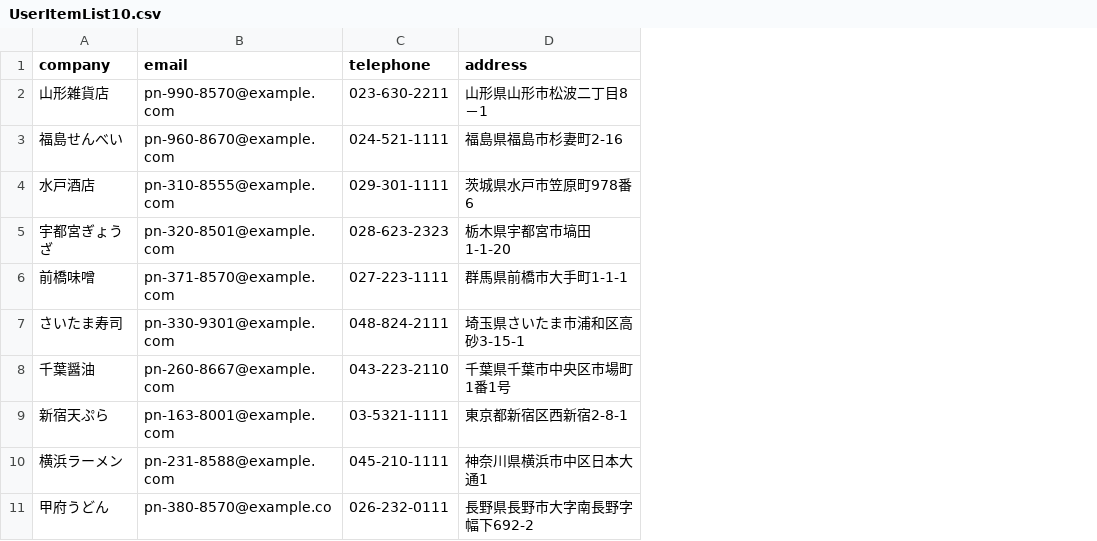
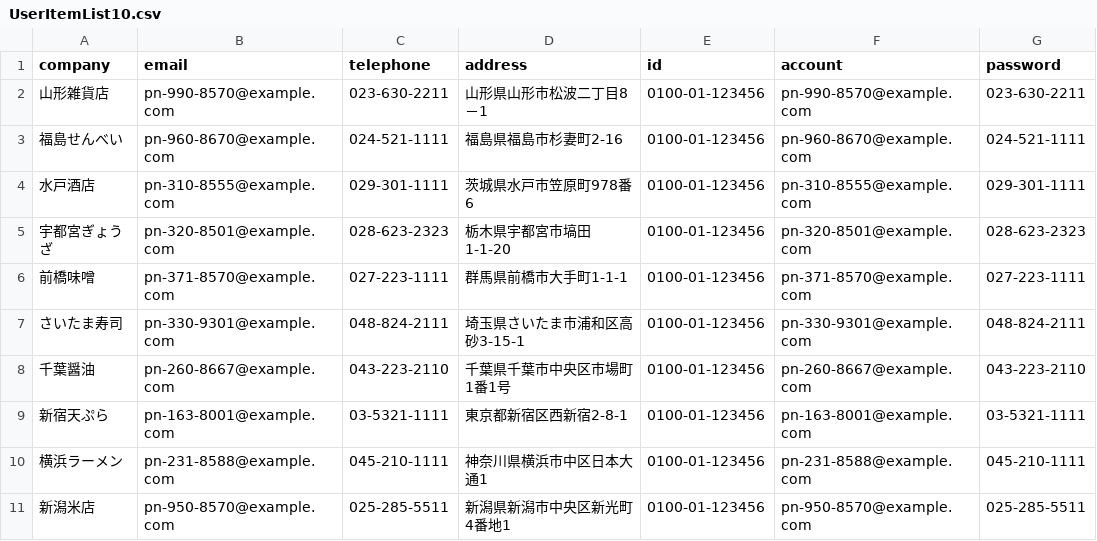
Before and after one commit to watana-h/nx-demo, a CSV file: data/UserItemList10.csv, drawn as a sheet; removed rows and columns are numbered as before the commit, all else as after; the diff names each change by its address in the sheet, - before the commit and + after, or states it on an @@ line.

```diff
--- a/data/UserItemList10.csv
+++ b/data/UserItemList10.csv
+column E (id), rows 2-10: all 0100-01-123456
+column F (account), rows 2-10: pn-990-8570@example.com | pn-960-8670@example.com | pn-310-8555@example.com | pn-320-8501@example.com | pn-371-8570@example.com | pn-330-9301@example.com | pn-260-8667@example.com | pn-163-8001@example.com | pn-231-8588@example.com
+column G (password), rows 2-10: 023-630-2211 | 024-521-1111 | 029-301-1111 | 028-623-2323 | 027-223-1111 | 048-824-2111 | 043-223-2110 | 03-5321-1111 | 045-210-1111
-row 11: 甲府うどん | pn-380-8570@example.co | 026-232-0111 | 長野県長野市大字南長野字幅下692-2
+row 11: 新潟米店 | pn-950-8570@example.com | 025-285-5511 | 新潟県新潟市中央区新光町4番地1 | 0100-01-123456 | pn-950-8570@example.com | 025-285-5511
```
Also changed, not shown: data/UserItemList.csv, data/UserItemList20.csv, 20 other files.
